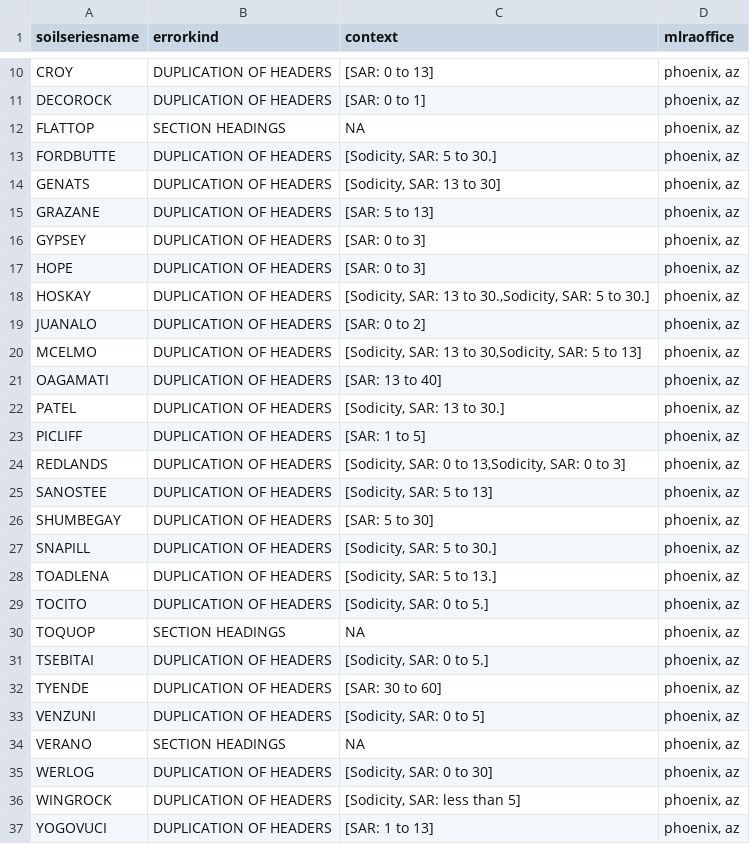
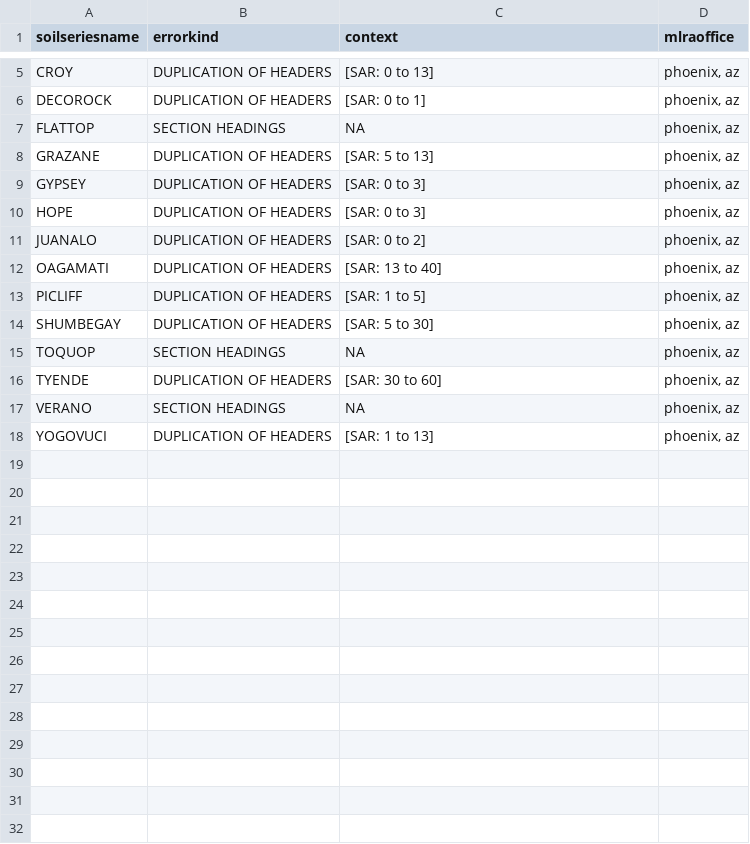
Before and after one commit to ncss-tech/SoilKnowledgeBase, a CSV file: inst/extdata/OSD-error-reporting/phoenix-sections.csv, drawn as a sheet; only a part is shown, gaps mark what is left out; the diff covers the shown part only.

```diff
--- a/inst/extdata/OSD-error-reporting/phoenix-sections.csv
+++ b/inst/extdata/OSD-error-reporting/phoenix-sections.csv
@@ -12,4 +7,2 @@
 "FLATTOP","SECTION HEADINGS",NA,"phoenix, az"
-"FORDBUTTE","DUPLICATION OF HEADERS","[Sodicity, SAR: 5 to 30.]","phoenix, az"
-"GENATS","DUPLICATION OF HEADERS","[Sodicity, SAR: 13 to 30]","phoenix, az"
 "GRAZANE","DUPLICATION OF HEADERS","[SAR: 5 to 13]","phoenix, az"
@@ -17,21 +10,9 @@
 "HOPE","DUPLICATION OF HEADERS","[SAR:  0 to 3]","phoenix, az"
-"HOSKAY","DUPLICATION OF HEADERS","[Sodicity, SAR: 13 to 30.,Sodicity, SAR: 5 to 30.]","phoenix, az"
 "JUANALO","DUPLICATION OF HEADERS","[SAR:  0 to 2]","phoenix, az"
-"MCELMO","DUPLICATION OF HEADERS","[Sodicity, SAR: 13 to 30,Sodicity, SAR: 5 to 13]","phoenix, az"
 "OAGAMATI","DUPLICATION OF HEADERS","[SAR:  13 to 40]","phoenix, az"
-"PATEL","DUPLICATION OF HEADERS","[Sodicity, SAR: 13 to 30.]","phoenix, az"
 "PICLIFF","DUPLICATION OF HEADERS","[SAR: 1 to 5]","phoenix, az"
-"REDLANDS","DUPLICATION OF HEADERS","[Sodicity, SAR: 0 to 13,Sodicity, SAR: 0 to 3]","phoenix, az"
-"SANOSTEE","DUPLICATION OF HEADERS","[Sodicity, SAR: 5 to 13]","phoenix, az"
 "SHUMBEGAY","DUPLICATION OF HEADERS","[SAR: 5 to 30]","phoenix, az"
-"SNAPILL","DUPLICATION OF HEADERS","[Sodicity, SAR: 5 to 30.]","phoenix, az"
-"TOADLENA","DUPLICATION OF HEADERS","[Sodicity, SAR: 5 to 13.]","phoenix, az"
-"TOCITO","DUPLICATION OF HEADERS","[Sodicity, SAR: 0 to 5.]","phoenix, az"
 "TOQUOP","SECTION HEADINGS",NA,"phoenix, az"
-"TSEBITAI","DUPLICATION OF HEADERS","[Sodicity, SAR: 0 to 5.]","phoenix, az"
 "TYENDE","DUPLICATION OF HEADERS","[SAR: 30 to 60]","phoenix, az"
-"VENZUNI","DUPLICATION OF HEADERS","[Sodicity, SAR:  0 to 5]","phoenix, az"
 "VERANO","SECTION HEADINGS",NA,"phoenix, az"
-"WERLOG","DUPLICATION OF HEADERS","[Sodicity, SAR: 0 to 30]","phoenix, az"
-"WINGROCK","DUPLICATION OF HEADERS","[Sodicity, SAR: less than 5]","phoenix, az"
 "YOGOVUCI","DUPLICATION OF HEADERS","[SAR:  1 to 13]","phoenix, az"
```
Also changed, not shown: 5 removed rows elsewhere in this file, inst/extdata/OSD-error-reporting/bozeman-sections.csv, inst/extdata/OSD-error-reporting/davis-sections.csv.
